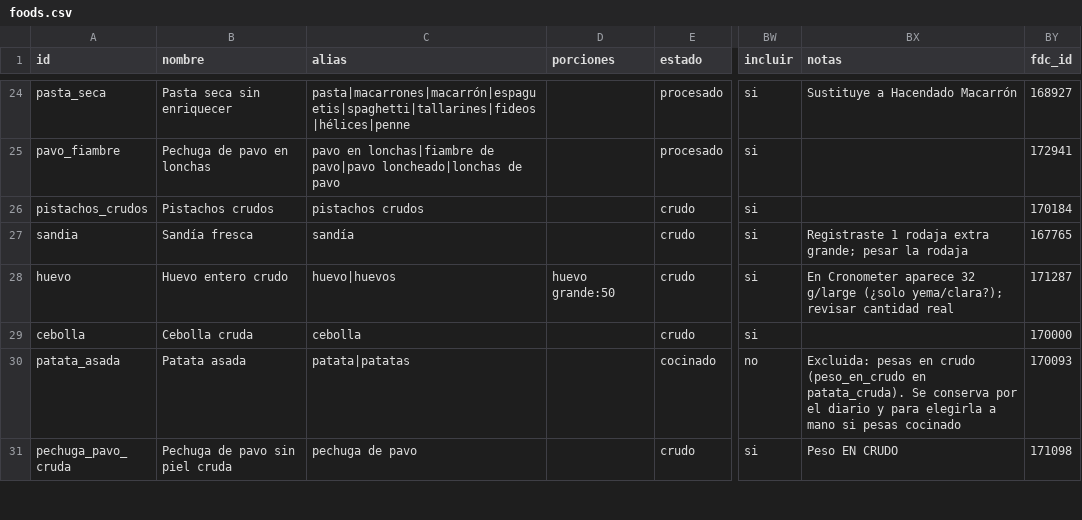
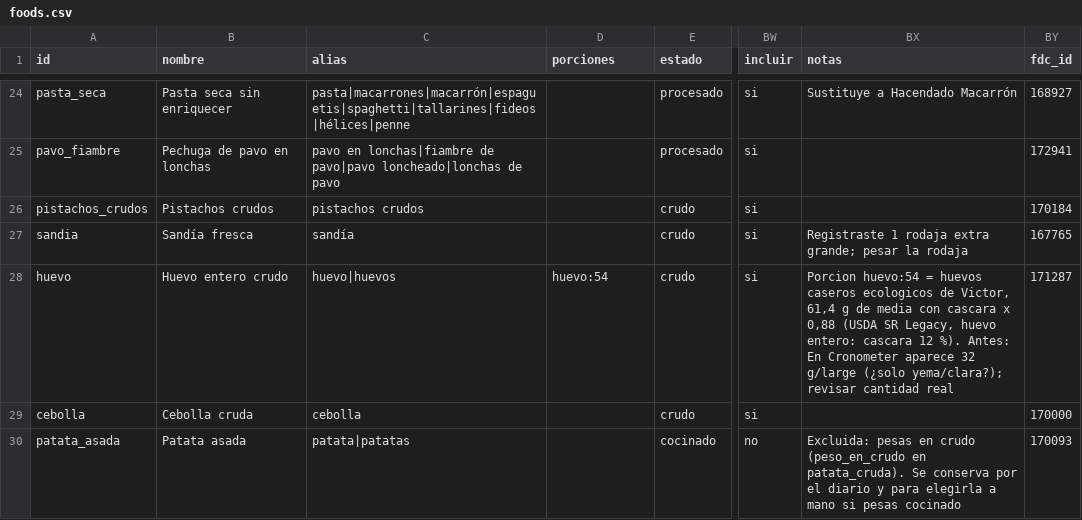
Before and after one commit to victor-rueda02/nutrition-tracker, a CSV file: data/foods.csv, drawn as a sheet; only a part is shown, gaps mark what is left out; the shorter side is filled out with more unchanged rows; the diff names each change by its address in the sheet, - before the commit and + after, or states it on an @@ line.

```diff
--- a/data/foods.csv
+++ b/data/foods.csv
-D28 (porciones): huevo grande:50
+D28 (porciones): huevo:54
-BX28 (notas): En Cronometer…
+BX28 (notas): Porcion huevo:54 = huevos caseros ecologicos de Victor, 61,4 g de media con cascara x 0,88 (USDA SR Legacy, huevo entero: cascara 12 %). Antes: En Cronometer…
```
Also changed, not shown: 4 other files.
